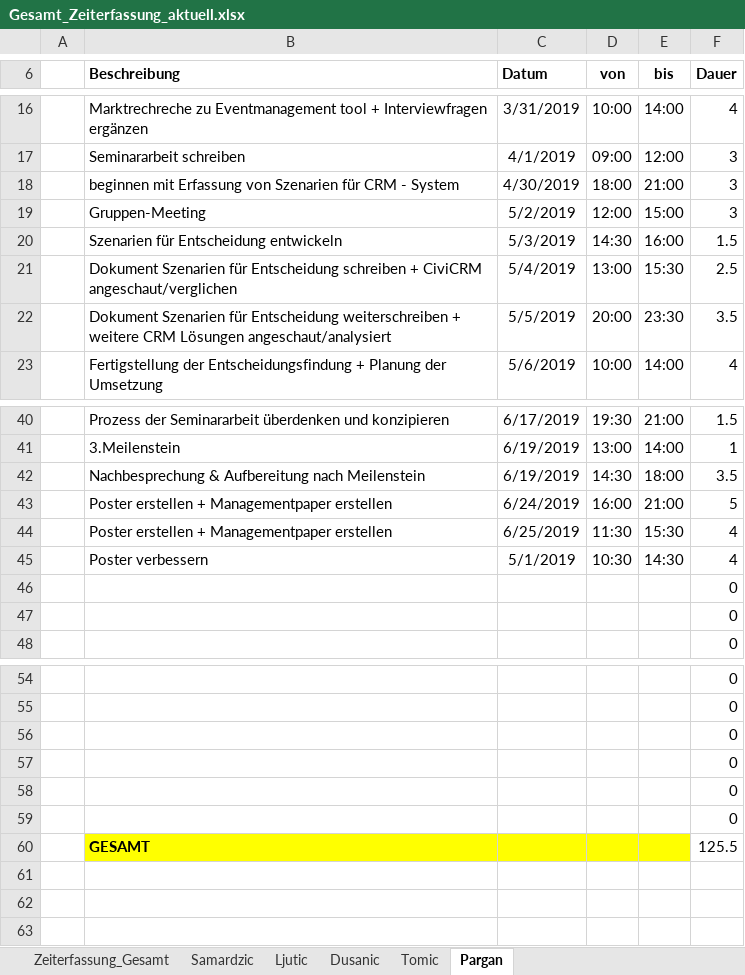
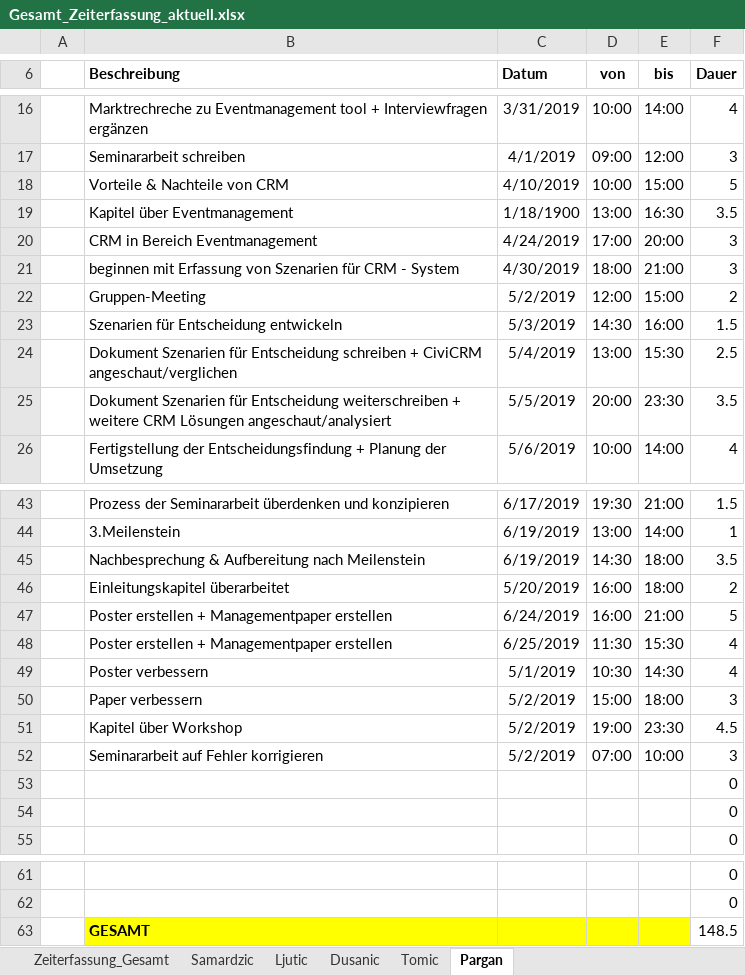
Before and after one commit to MilosTomic123/IT_Projekt_SS19, an Excel workbook: Arbeitsdokumente/Gesamt_Zeiterfassung_aktuell.xlsx, sheet Pargan, drawn as a sheet; only a part is shown, gaps mark what is left out; values as stored, in another font and other column widths than the file's, no borders; table styles not drawn; removed rows and columns are numbered as before the commit, all else as after; the diff covers the shown part only; the diff names each change by its address in the sheet, - before the commit and + after, or states it on an @@ line.

Commit message:
update zeit

```diff
--- a/Arbeitsdokumente/Gesamt_Zeiterfassung_aktuell.xlsx (sheet Pargan)
+++ b/Arbeitsdokumente/Gesamt_Zeiterfassung_aktuell.xlsx (sheet Pargan)
+row 18:  | Vorteile & Nachteile von CRM | 4/10/2019 | 10:00 | 15:00 | 5
+row 19:  | Kapitel über Eventmanagement | 1/18/1900 | 13:00 | 16:30 | 3.5
+row 20:  | CRM in Bereich Eventmanagement | 4/24/2019 | 17:00 | 20:00 | 3
-F22 (Dauer): 3
+F22 (Dauer): 2
+row 46:  | Einleitungskapitel überarbeitet | 5/20/2019 | 16:00 | 18:00 | 2
+row 50:  | Paper verbessern | 5/2/2019 | 15:00 | 18:00 | 3
+row 51:  | Kapitel über Workshop | 5/2/2019 | 19:00 | 23:30 | 4.5
+row 52:  | Seminararbeit auf Fehler korrigieren | 5/2/2019 | 07:00 | 10:00 | 3
-row 56:  |  |  |  |  | 0
-row 57:  |  |  |  |  | 0
-row 58:  |  |  |  |  | 0
-row 59:  |  |  |  |  | 0
-F63 (Dauer): 125.5
+F63 (Dauer): 148.5
```
Also changed, not shown: 3 edited cells elsewhere in this sheet, sheet Zeiterfassung_Gesamt, charts or pictures.
